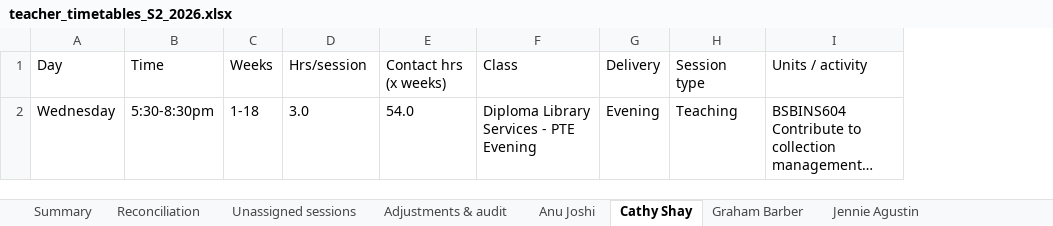
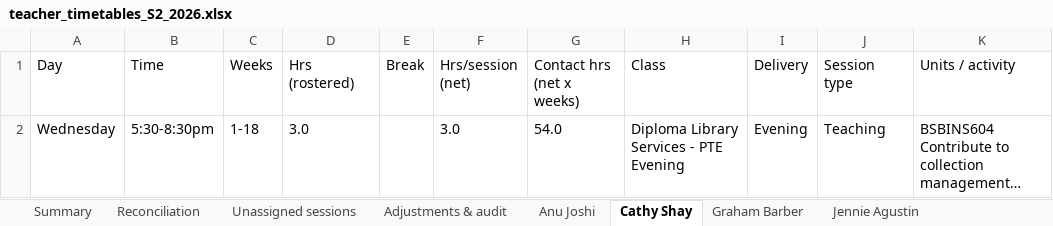
Before and after one commit to Jagustin1929/timetable, an Excel workbook: output/teacher_timetables_S2_2026.xlsx, sheet Cathy Shay, drawn as a sheet; only a part is shown; long unchanged cells end in …; values as stored, in another font and other column widths than the file's, no borders; addresses are those after the commit; the diff names each change by its address in the sheet, - before the commit and + after, or states it on an @@ line.

Commit message:
Add teaching-load fractions, break deduction and on-track status
Workload figures previously reported raw contact hours with nothing to compare
them against, and counted rostered time rather than teaching time.

New timetable_tool/workload.py holds the policy in one place:
- A full load is 360 delivery hours per semester; expected hours = 360 x fraction.
- Fractions: Graham Barber and Narelle Bell 1.0, Shaun Stummer 0.9,
  Jennie Agustin / Shanna Roper / Anu Joshi 0.5, Judi Stievenard 0.3,
  Martina Clark / Cathy Shay / Rima Andrews 0.2.
- Unpaid break: a session of MORE than 3 hours loses 30 minutes, so 9:00-2:30
  counts as 5 teaching hours rather than 5.5. Applied to every contact-hour and
  workload figure.
- Status bands: ON TRACK 90-110%, UNDER below 90%, OVER above 110%.

Total hours remain net session hours x number of weeks for recurring delivery
with numeric week ranges.

The teacher sheets now show rostered hours, the deduction and the net hours in
separate columns so each figure can be audited. The summary, results view and
PDF all carry the fraction, expected hours, percentage and status. Teachers with
no fraction defined are reported as WORKLOAD-NO-FRACTION rather than skipped,
and anyone UNDER or OVER is listed as WORKLOAD-OFF-TRACK.

Verified: every teacher's semester total independently recomputed from their own
sheet and reconciled against the summary; all 55 session rows satisfy
net hours x weeks = total hours; 9:00-2:30 yields 5.0 net hours as specified;
Shaun Stummer lands on exactly 324h = 100% of a 0.9 load.

```diff
--- a/output/teacher_timetables_S2_2026.xlsx (sheet Cathy Shay)
+++ b/output/teacher_timetables_S2_2026.xlsx (sheet Cathy Shay)
+column E (Break), empty
+column F (Hrs/session (net)), row 2: 3.0
-D1: Hrs/session
+D1: Hrs (rostered)
-G1: Contact hrs (x weeks)
+G1: Contact hrs (net x weeks)
```
Also changed, not shown: sheet Summary, sheet Jennie Agustin, sheet Shaun Stummer, sheet Anu Joshi, sheet Graham Barber, sheet Shanna Roper, 6 more sheets, output/normalised.xlsx, 9 other files.
